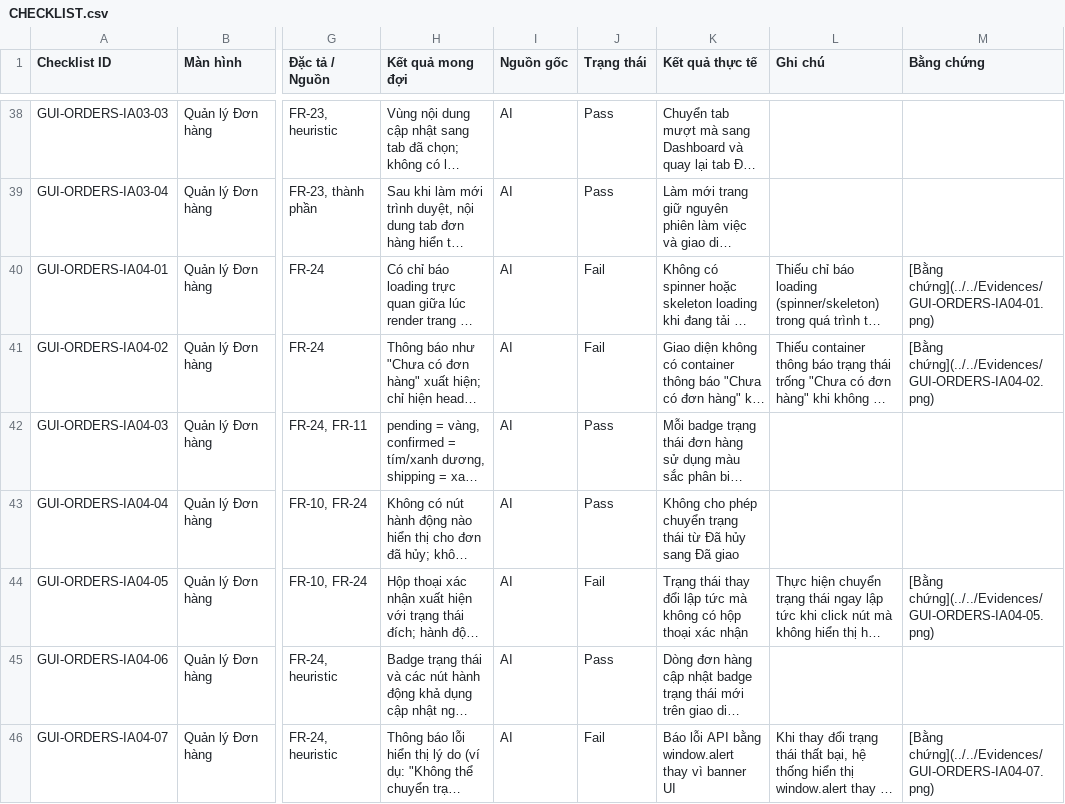
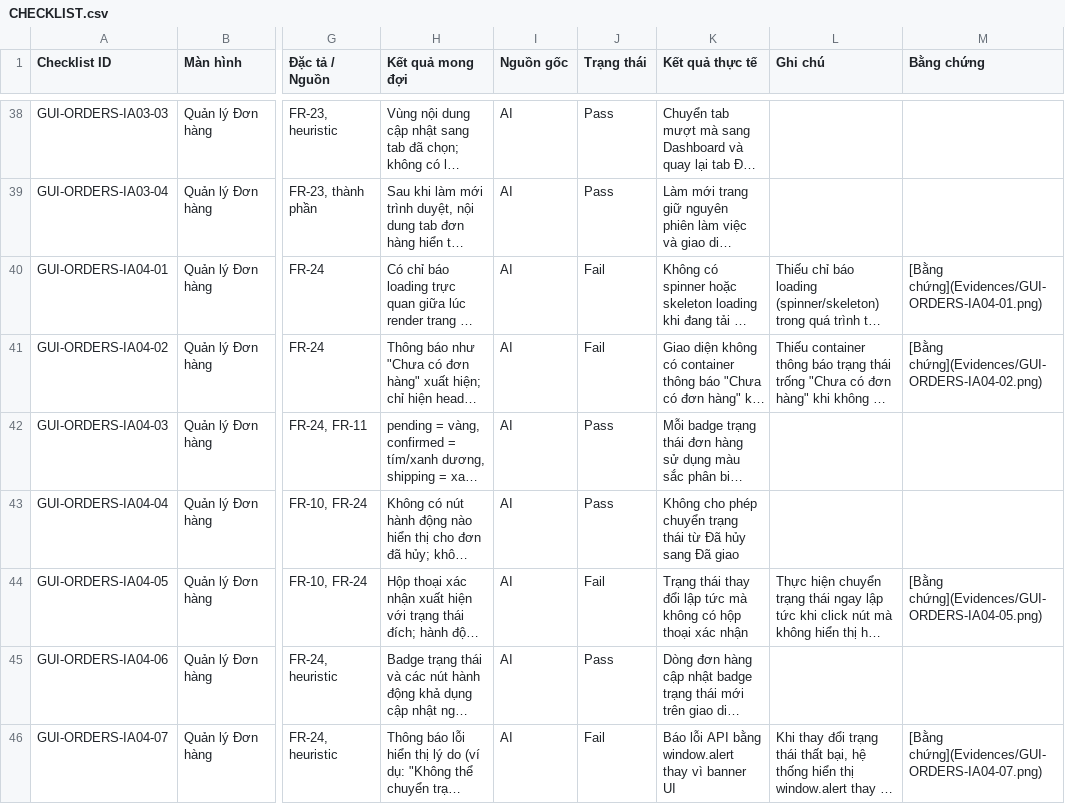
Before and after one commit to yuran1811/hcmus-sw-testing--eshop-sut, a CSV file: HW3/Task1_GUI/CHECKLIST.csv, drawn as a sheet; only a part is shown, gaps mark what is left out; long unchanged cells end in …; the diff covers the shown part only; the diff names each change by its address in the sheet, - before the commit and + after, or states it on an @@ line.

Commit message:
refactor: move Evidences and Bug Report into HW3/Task1_GUI and update image reference paths

```diff
--- a/HW3/Task1_GUI/CHECKLIST.csv
+++ b/HW3/Task1_GUI/CHECKLIST.csv
-M40 (Bằng chứng): [Bằng chứng](../../Evidences/GUI-ORDERS-IA04-01.png)
+M40 (Bằng chứng): [Bằng chứng](Evidences/GUI-ORDERS-IA04-01.png)
-M41 (Bằng chứng): [Bằng chứng](../../Evidences/GUI-ORDERS-IA04-02.png)
+M41 (Bằng chứng): [Bằng chứng](Evidences/GUI-ORDERS-IA04-02.png)
-M44 (Bằng chứng): [Bằng chứng](../../Evidences/GUI-ORDERS-IA04-05.png)
+M44 (Bằng chứng): [Bằng chứng](Evidences/GUI-ORDERS-IA04-05.png)
-M46 (Bằng chứng): [Bằng chứng](../../Evidences/GUI-ORDERS-IA04-07.png)
+M46 (Bằng chứng): [Bằng chứng](Evidences/GUI-ORDERS-IA04-07.png)
```
Also changed, not shown: 14 edited cells elsewhere in this file, 37 other files.
